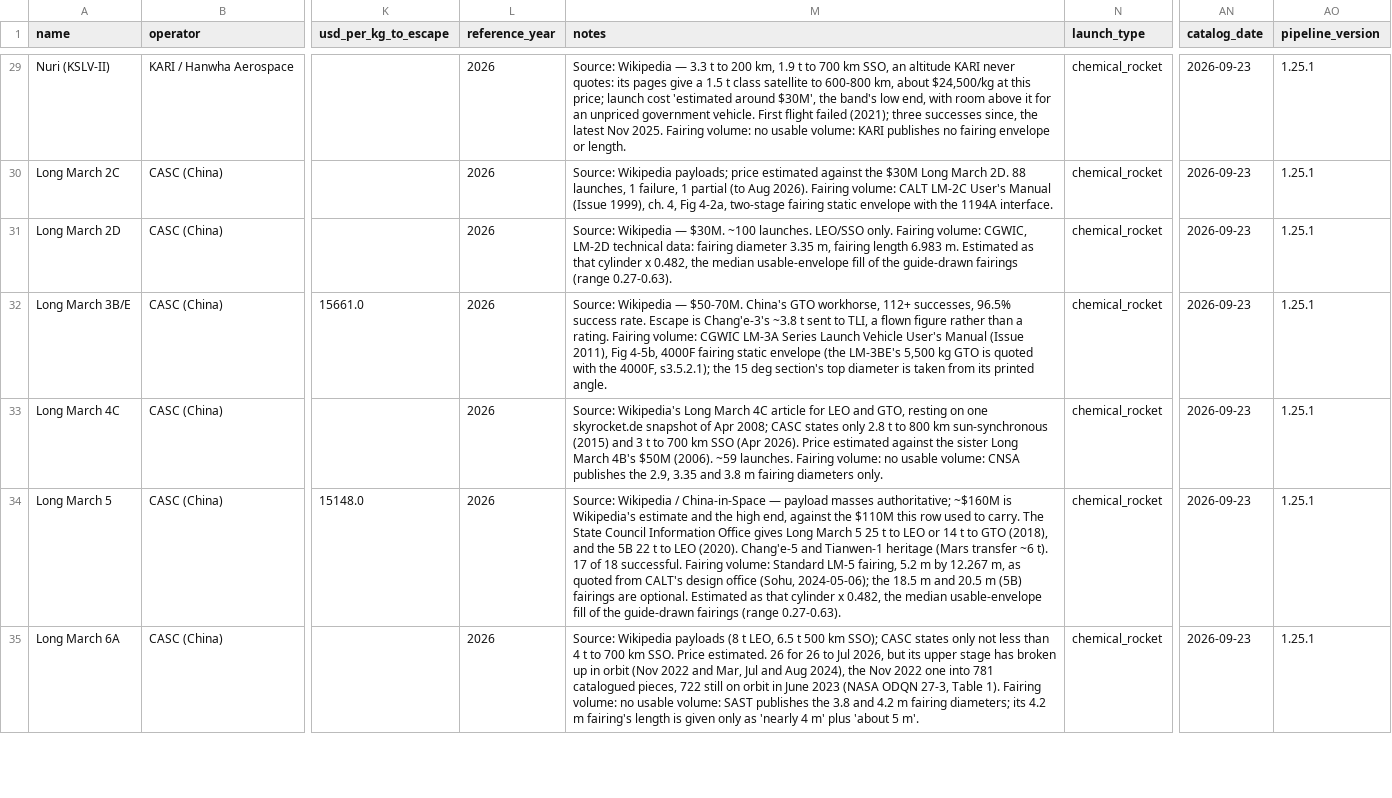
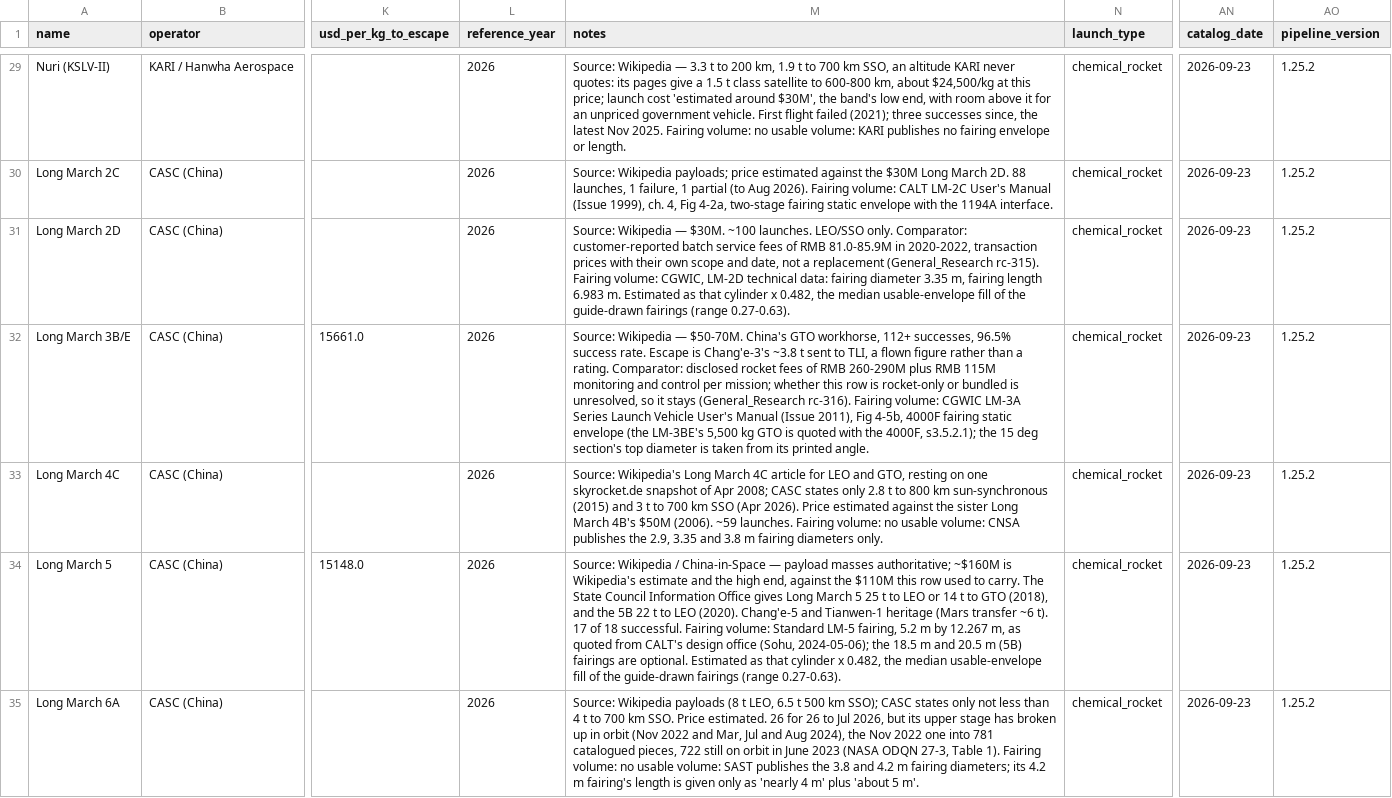
Before and after one commit to loggger101/spacecost, a CSV file: reference/launch_vehicles.csv, drawn as a sheet; only a part is shown, gaps mark what is left out; the diff covers the shown part only; the diff names each change by its address in the sheet, - before the commit and + after, or states it on an @@ line.

```diff
--- a/reference/launch_vehicles.csv
+++ b/reference/launch_vehicles.csv
-AO29:AO35 (pipeline_version): 1.25.1
+AO29:AO35 (pipeline_version): 1.25.2
-M31 (notes): …LEO/SSO only. Fairing volume:…
+M31 (notes): …LEO/SSO only. Comparator: customer-reported batch service fees of RMB 81.0-85.9M in 2020-2022, transaction prices with their own scope and date, not a replacement (General_Research rc-315). Fairing volume:…
-M32 (notes): …a rating. Fairing volume:…
+M32 (notes): …a rating. Comparator: disclosed rocket fees of RMB 260-290M plus RMB 115M monitoring and control per mission; whether this row is rocket-only or bundled is unresolved, so it stays (General_Research rc-316). Fairing volume:…
```
Also changed, not shown: 82 edited cells elsewhere in this file, reference/delta_v_segments.csv, reference/environments.csv, 16 other files.
